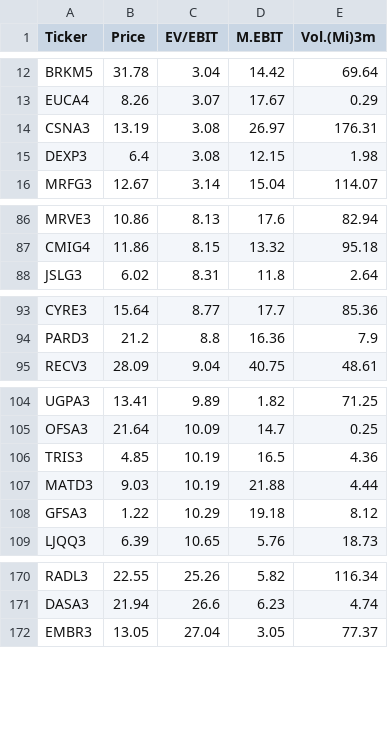
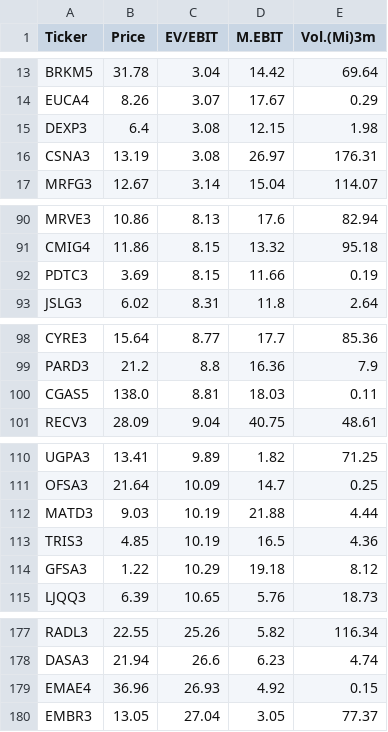
Before and after one commit to cammneto/Stock-Screener-bovespa, a CSV file: csv/dv_investsite.csv, drawn as a sheet; only a part is shown, gaps mark what is left out; the diff covers the shown part only.

```diff
--- a/csv/dv_investsite.csv
+++ b/csv/dv_investsite.csv
@@ -13,4 +14,4 @@ BRKM5,31.78,3.04,14.42,69.64
 EUCA4,8.26,3.07,17.67,0.29
+DEXP3,6.4,3.08,12.15,1.98
 CSNA3,13.19,3.08,26.97,176.31
-DEXP3,6.4,3.08,12.15,1.98
 MRFG3,12.67,3.14,15.04,114.07
@@ -87,2 +91,3 @@ MRVE3,10.86,8.13,17.6,82.94
 CMIG4,11.86,8.15,13.32,95.18
+PDTC3,3.69,8.15,11.66,0.19
 JSLG3,6.02,8.31,11.8,2.64
@@ -94,2 +99,3 @@ CYRE3,15.64,8.77,17.7,85.36
 PARD3,21.2,8.8,16.36,7.9
+CGAS5,138.0,8.81,18.03,0.11
 RECV3,28.09,9.04,40.75,48.61
@@ -105,4 +111,4 @@ UGPA3,13.41,9.89,1.82,71.25
 OFSA3,21.64,10.09,14.7,0.25
+MATD3,9.03,10.19,21.88,4.44
 TRIS3,4.85,10.19,16.5,4.36
-MATD3,9.03,10.19,21.88,4.44
 GFSA3,1.22,10.29,19.18,8.12
@@ -171,2 +178,3 @@ RADL3,22.55,25.26,5.82,116.34
 DASA3,21.94,26.6,6.23,4.74
+EMAE4,36.96,26.93,4.92,0.15
 EMBR3,13.05,27.04,3.05,77.37
```
Also changed, not shown: 5 added rows and 2 moved rows elsewhere in this file, csv/dv_fundaments.csv, csv/dv_statsinvst.csv, 1 other file.
